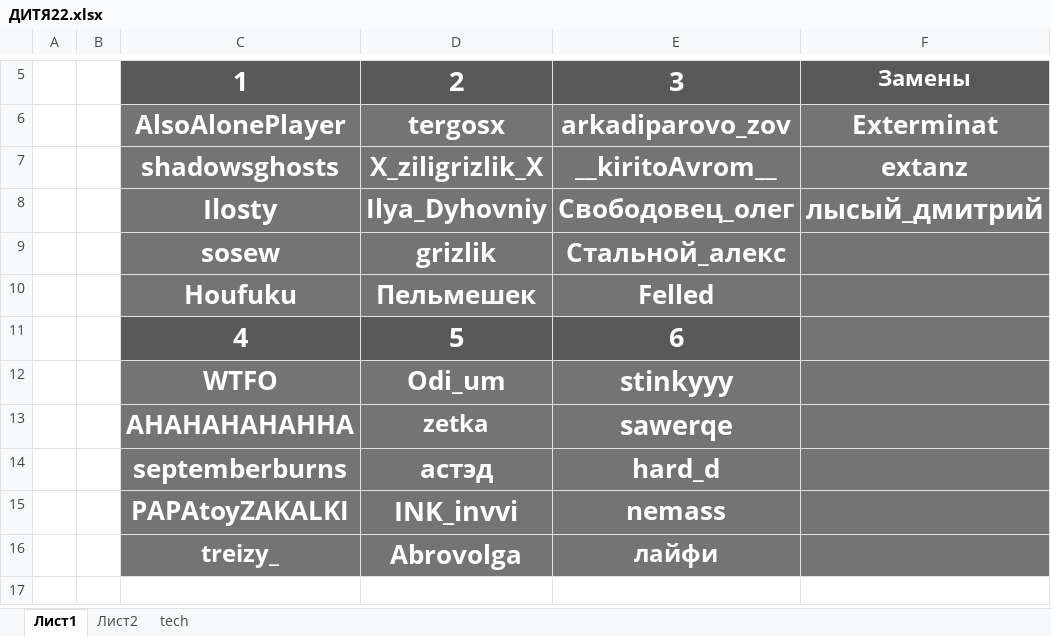
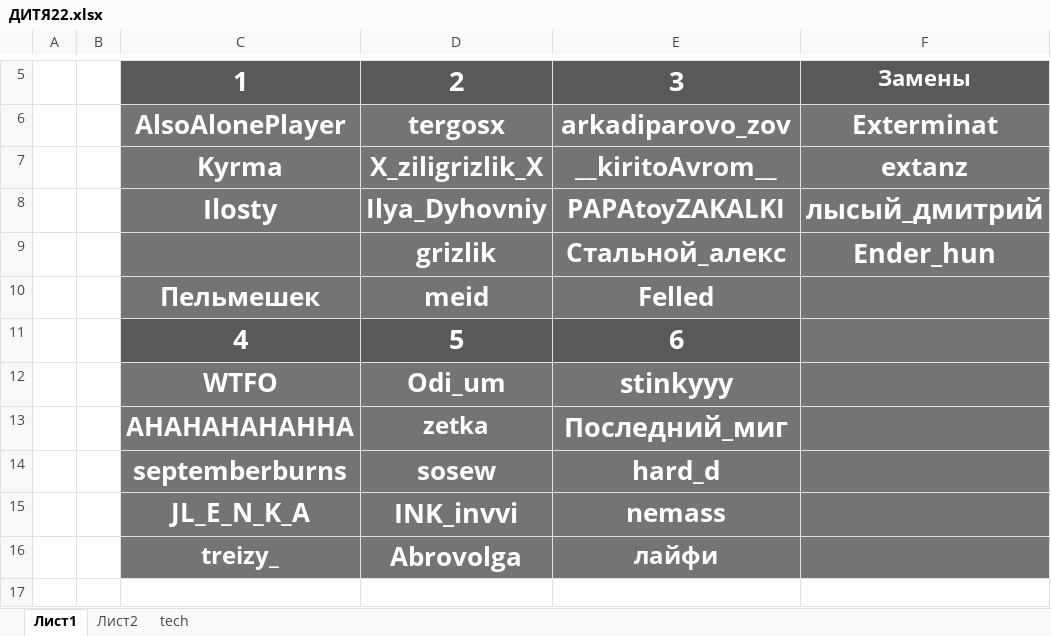
Before and after one commit to xxdxxdxxxx/dalbaebik-bot, an Excel workbook: ДИТЯ22.xlsx, sheet Лист1, drawn as a sheet; only a part is shown, gaps mark what is left out; values as stored, in another font and other column widths than the file's, no borders; removed rows and columns are numbered as before the commit, all else as after; the diff names each change by its address in the sheet, - before the commit and + after, or states it on an @@ line.

```diff
--- a/ДИТЯ22.xlsx (sheet Лист1)
+++ b/ДИТЯ22.xlsx (sheet Лист1)
-C7: shadowsghosts
+C7: Kyrma
-E8: Свободовец_олег
+E8: PAPAtoyZAKALKI
-C9: sosew
+C9: (empty)
-F9: (empty)
+F9: Ender_hun
-row 10:  |  | Houfuku | Пельмешек | Felled
+row 10:  |  | Пельмешек | meid | Felled
-E13: sawerqe
+E13: Последний_миг
-D14: астэд
+D14: sosew
-C15: PAPAtoyZAKALKI
+C15: JL_E_N_K_A
```
Also changed, not shown: sheet Лист2, sheet tech, 4 other files.
